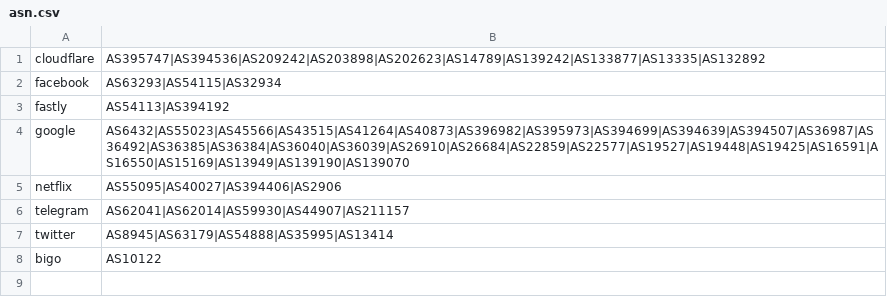
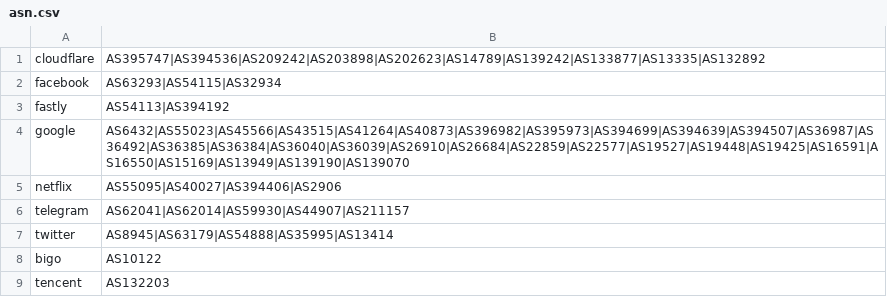
Before and after one commit to JeelsBoobz/geoip, a CSV file: asn.csv, drawn as a sheet; the diff names each change by its address in the sheet, - before the commit and + after, or states it on an @@ line.

Commit message:
Add GEOIP TENCENT

```diff
--- a/asn.csv
+++ b/asn.csv
+row 9: tencent | AS132203
```
Also changed, not shown: 1 other file.
